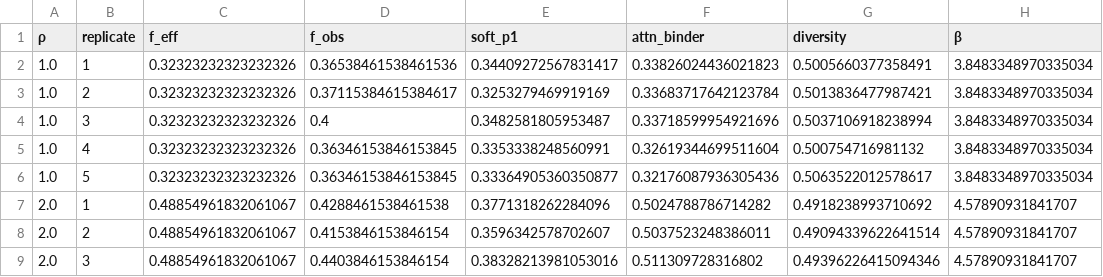
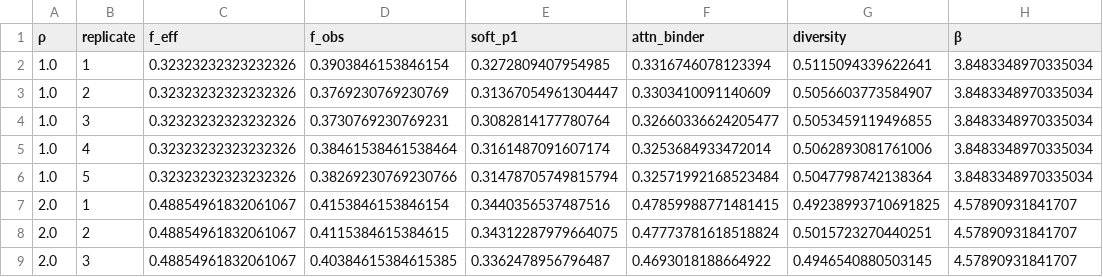
Before and after one commit to varnerlab/SA-Binding-Generation-Study, a CSV file: code/data/kunitz/combined_rho_sweep_combined_raw_replicates.csv, drawn as a sheet; only a part is shown; the diff covers the shown part only.

```diff
--- a/code/data/kunitz/combined_rho_sweep_combined_raw_replicates.csv
+++ b/code/data/kunitz/combined_rho_sweep_combined_raw_replicates.csv
@@ -1,9 +1,9 @@
 ρ,replicate,f_eff,f_obs,soft_p1,attn_binder,diversity,β
-1.0,1,0.32323232323232326,0.36538461538461536,0.34409272567831417,0.33826024436021823,0.5005660377358491,3.8483348970335034
-1.0,2,0.32323232323232326,0.37115384615384617,0.3253279469919169,0.33683717642123784,0.5013836477987421,3.8483348970335034
-1.0,3,0.32323232323232326,0.4,0.3482581805953487,0.33718599954921696,0.5037106918238994,3.8483348970335034
-1.0,4,0.32323232323232326,0.36346153846153845,0.3353338248560991,0.32619344699511604,0.500754716981132,3.8483348970335034
-1.0,5,0.32323232323232326,0.36346153846153845,0.33364905360350877,0.32176087936305436,0.5063522012578617,3.8483348970335034
-2.0,1,0.48854961832061067,0.4288461538461538,0.3771318262284096,0.5024788786714282,0.4918238993710692,4.57890931841707
-2.0,2,0.48854961832061067,0.4153846153846154,0.3596342578702607,0.5037523248386011,0.49094339622641514,4.57890931841707
-2.0,3,0.48854961832061067,0.4403846153846154,0.38328213981053016,0.511309728316802,0.49396226415094346,4.57890931841707
+1.0,1,0.32323232323232326,0.3903846153846154,0.3272809407954985,0.3316746078123394,0.5115094339622641,3.8483348970335034
+1.0,2,0.32323232323232326,0.3769230769230769,0.31367054961304447,0.3303410091140609,0.5056603773584907,3.8483348970335034
+1.0,3,0.32323232323232326,0.3730769230769231,0.3082814177780764,0.32660336624205477,0.5053459119496855,3.8483348970335034
+1.0,4,0.32323232323232326,0.38461538461538464,0.3161487091607174,0.3253684933472014,0.5062893081761006,3.8483348970335034
+1.0,5,0.32323232323232326,0.38269230769230766,0.31478705749815794,0.32571992168523484,0.5047798742138364,3.8483348970335034
+2.0,1,0.48854961832061067,0.4153846153846154,0.3440356537487516,0.47859988771481415,0.49238993710691825,4.57890931841707
+2.0,2,0.48854961832061067,0.4115384615384615,0.34312287979664075,0.47773781618518824,0.5015723270440251,4.57890931841707
+2.0,3,0.48854961832061067,0.40384615384615385,0.3362478956796487,0.4693018188664922,0.4946540880503145,4.57890931841707
```
Also changed, not shown: 166 edited cells elsewhere in this file, code/data/kunitz/combined_calibration_aggregated.csv, code/data/kunitz/combined_calibration_raw_replicates.csv, 30 other files.
